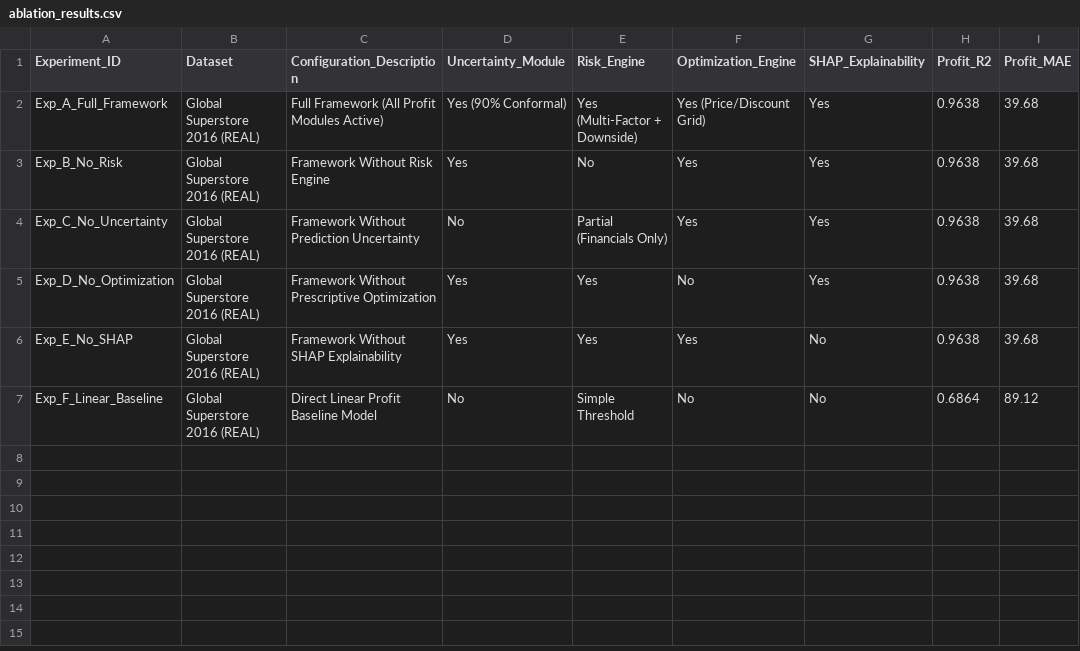
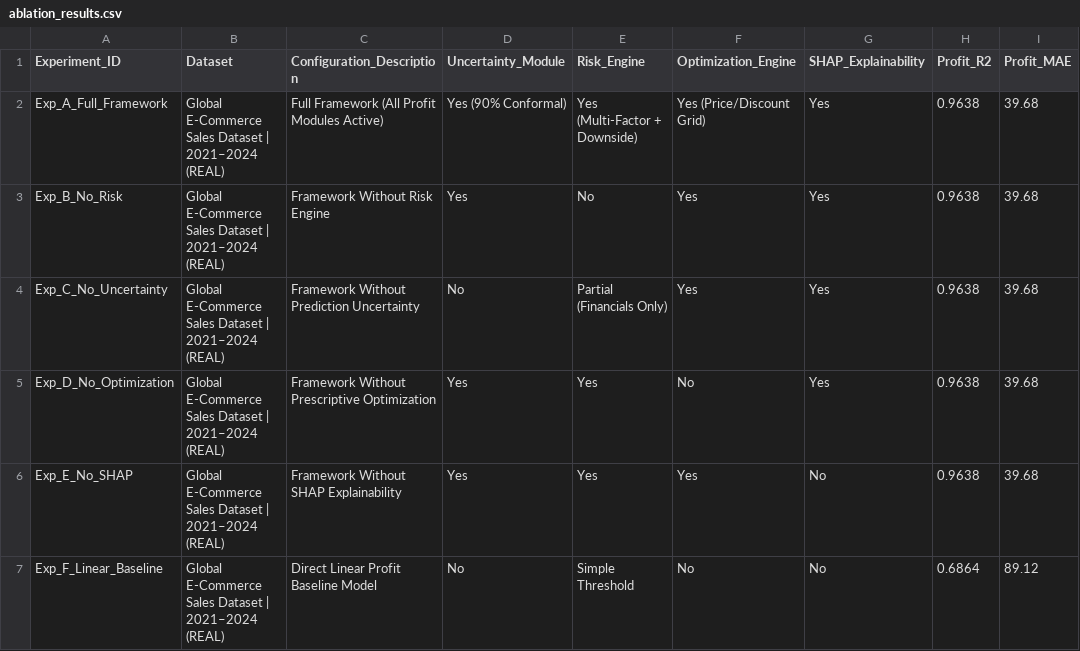
Before and after one commit to harshadauti9421-crypto/ecommerce_profitability_system, a CSV file: research_results/ablation_results.csv, drawn as a sheet; only a part is shown; the diff names each change by its address in the sheet, - before the commit and + after, or states it on an @@ line.

Commit message:
Refactor: Update dataset name everywhere to Global E-Commerce Sales Dataset | 2021–2024

```diff
--- a/research_results/ablation_results.csv
+++ b/research_results/ablation_results.csv
-B2:B7 (Dataset): Global Superstore 2016 (REAL)
+B2:B7 (Dataset): Global E-Commerce Sales Dataset | 2021–2024 (REAL)
```
Also changed, not shown: research_results/baseline_results.csv, 9 other files.
